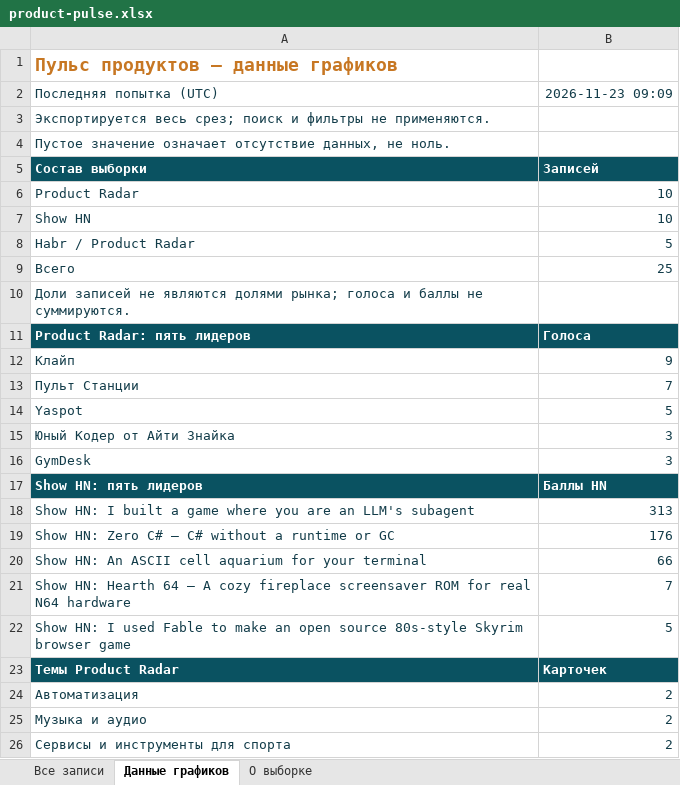
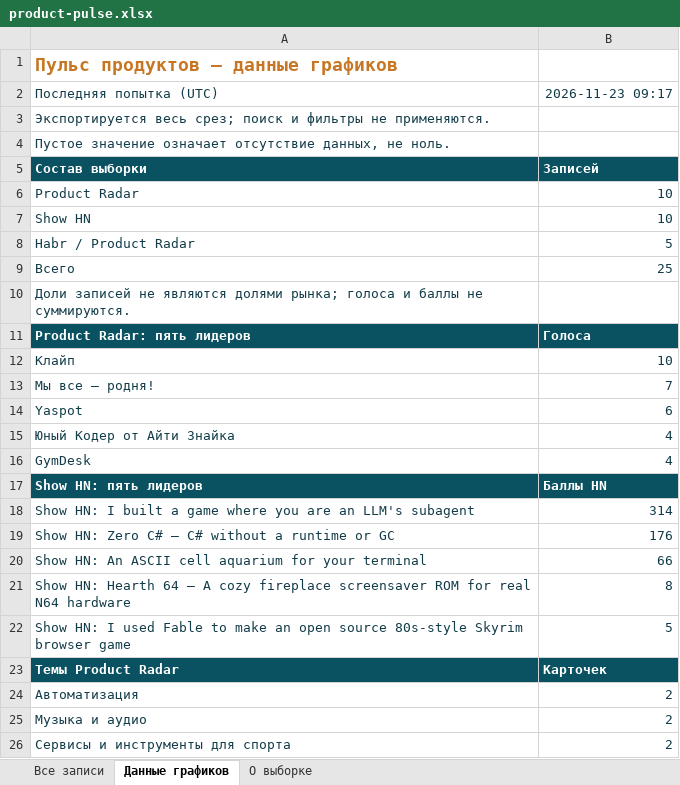
Before and after one commit to VidosIQ/PM-pulse-radar, an Excel workbook: docs/product-pulse.xlsx, sheet Данные графиков, drawn as a sheet; only a part is shown; values as stored, in another font and other column widths than the file's, no borders; the diff names each change by its address in the sheet, - before the commit and + after, or states it on an @@ line.

```diff
--- a/docs/product-pulse.xlsx (sheet Данные графиков)
+++ b/docs/product-pulse.xlsx (sheet Данные графиков)
-B2: 2026-11-23 09:09
+B2: 2026-11-23 09:17
-B12: 9
+B12: 10
-A13: Пульт Станции
+A13: Мы все – родня!
-B14: 5
+B14: 6
-B15:B16: 3
+B15:B16: 4
-B18: 313
+B18: 314
-B21: 7
+B21: 8
```
Also changed, not shown: sheet Все записи, sheet О выборке, 2 other files.
